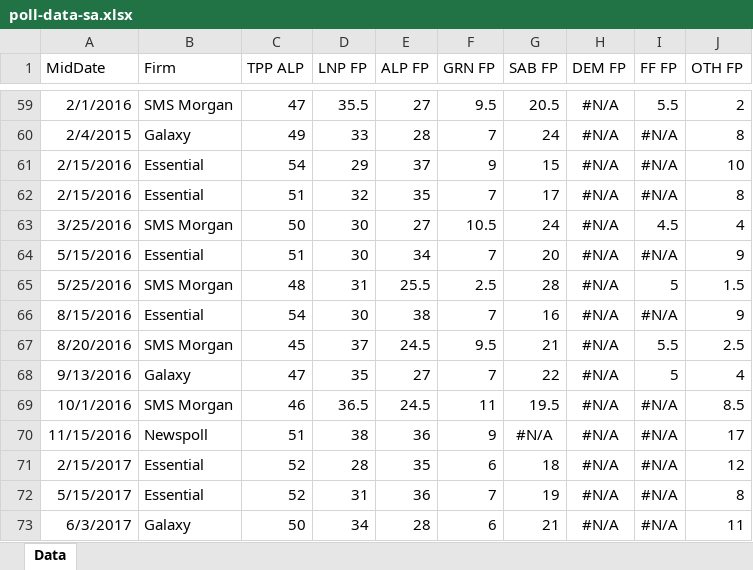
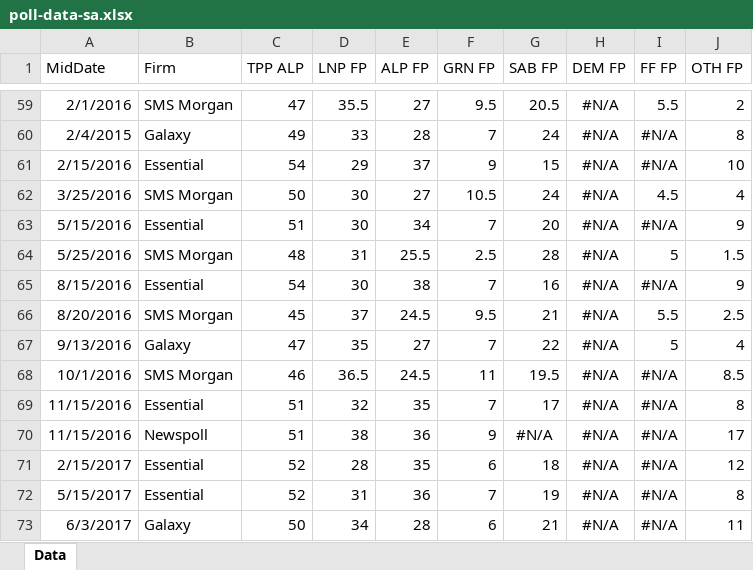
Before and after one commit to d-j-hirst/aus-polling-analyser, an Excel workbook: python/Data/poll-data-sa.xlsx, sheet Data, drawn as a sheet; only a part is shown, gaps mark what is left out; values as stored, in another font and other column widths than the file's, no borders; removed rows and columns are numbered as before the commit, all else as after; the diff names each change by its address in the sheet, - before the commit and + after, or states it on an @@ line.

```diff
--- a/python/Data/poll-data-sa.xlsx (sheet Data)
+++ b/python/Data/poll-data-sa.xlsx (sheet Data)
-row 62: 2/15/2016 | Essential | 51 | 32 | 35 | 7 | 17 | #N/A | #N/A | 8
+row 69: 11/15/2016 | Essential | 51 | 32 | 35 | 7 | 17 | #N/A | #N/A | 8
```
Also changed, not shown: python/Data/poll-data-fed.xlsx, python/Data/poll-data-qld.xlsx, 3 other files.
